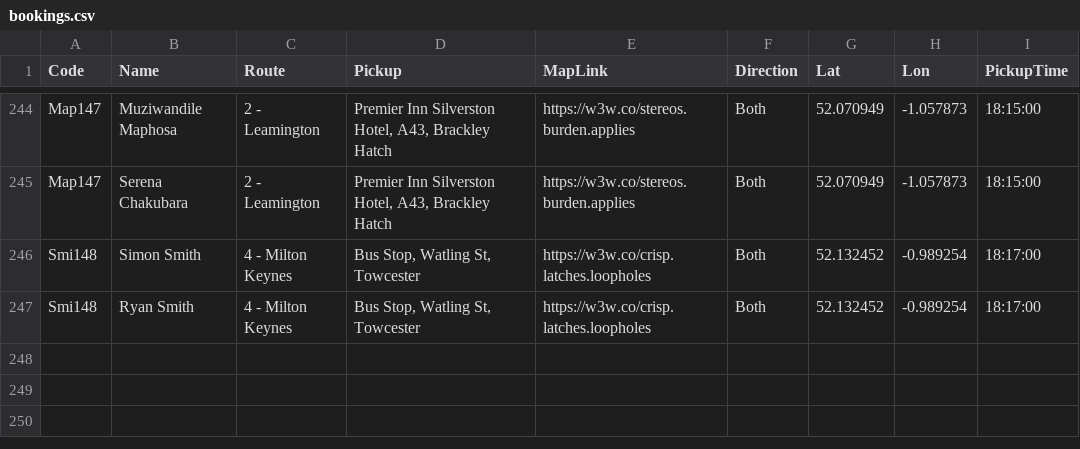
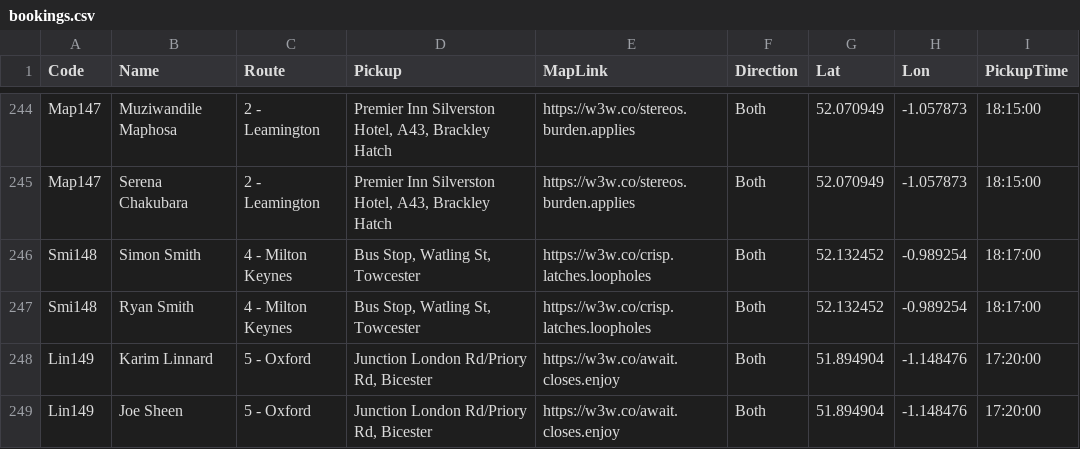
Before and after one commit to daleowatkins/AMF1Transport, a CSV file: bookings.csv, drawn as a sheet; only a part is shown, gaps mark what is left out.

Commit message:
Update bookings.csv

```diff
--- a/bookings.csv
+++ b/bookings.csv
@@ -247 +247,3 @@ Smi148,Simon Smith,4 - Milton Keynes,"Bus Stop, Watling St, Towcester",https://w
 Smi148,Ryan Smith,4 - Milton Keynes,"Bus Stop, Watling St, Towcester",https://w3w.co/crisp.latches.loopholes,Both,52.132452,-0.989254,18:17:00
+Lin149,Karim Linnard,5 - Oxford,"Junction London Rd/Priory Rd, Bicester",https://w3w.co/await.closes.enjoy,Both,51.894904,-1.148476,17:20:00
+Lin149,Joe Sheen,5 - Oxford,"Junction London Rd/Priory Rd, Bicester",https://w3w.co/await.closes.enjoy,Both,51.894904,-1.148476,17:20:00
```
